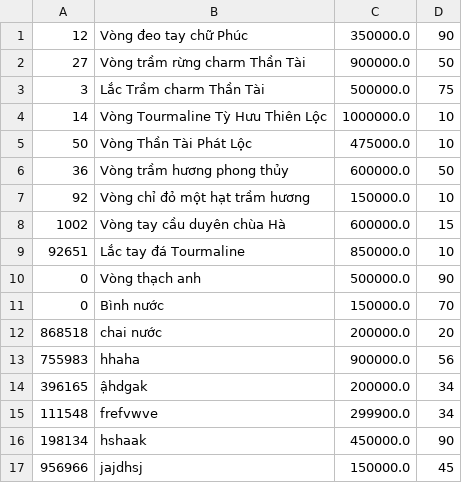
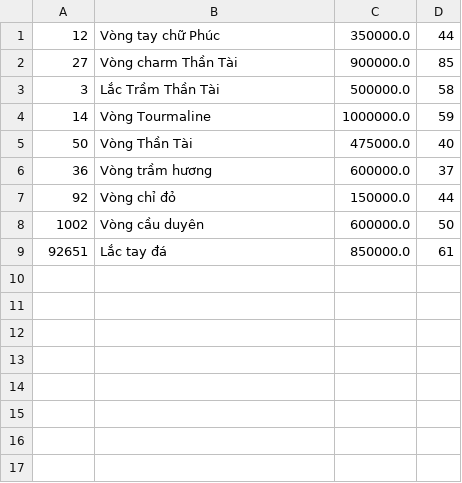
Before and after one commit to nganhuynh273/Module2, a CSV file: Case/data/product.csv, drawn as a sheet.

```diff
--- a/Case/data/product.csv
+++ b/Case/data/product.csv
@@ -1,17 +1,9 @@
-12,Vòng đeo tay chữ Phúc,350000.0,90
-27,Vòng trầm rừng charm Thần Tài,900000.0,50
-3,Lắc Trầm charm Thần Tài,500000.0,75
-14,Vòng Tourmaline Tỳ Hưu Thiên Lộc,1000000.0,10
-50,Vòng Thần Tài Phát Lộc,475000.0,10
-36,Vòng trầm hương phong thủy,600000.0,50
-92,Vòng chỉ đỏ một hạt trầm hương,150000.0,10
-1002,Vòng tay cầu duyên chùa Hà,600000.0,15
-92651,Lắc tay đá Tourmaline,850000.0,10
-0,Vòng thạch anh,500000.0,90
-0,Bình nước,150000.0,70
-868518,chai nước,200000.0,20
-755983,hhaha,900000.0,56
-396165,ậhdgak,200000.0,34
-111548,frefvwve,299900.0,34
-198134,hshaak,450000.0,90
-956966,jajdhsj,150000.0,45
+12,Vòng tay chữ Phúc,350000.0,44
+27,Vòng charm Thần Tài,900000.0,85
+3,Lắc Trầm Thần Tài,500000.0,58
+14,Vòng Tourmaline,1000000.0,59
+50,Vòng Thần Tài,475000.0,40
+36,Vòng trầm hương,600000.0,37
+92,Vòng chỉ đỏ,150000.0,44
+1002,Vòng cầu duyên,600000.0,50
+92651,Lắc tay đá,850000.0,61
```
Also changed, not shown: Case/data/order.csv, Case/data/orderItem.csv, 29 other files.
